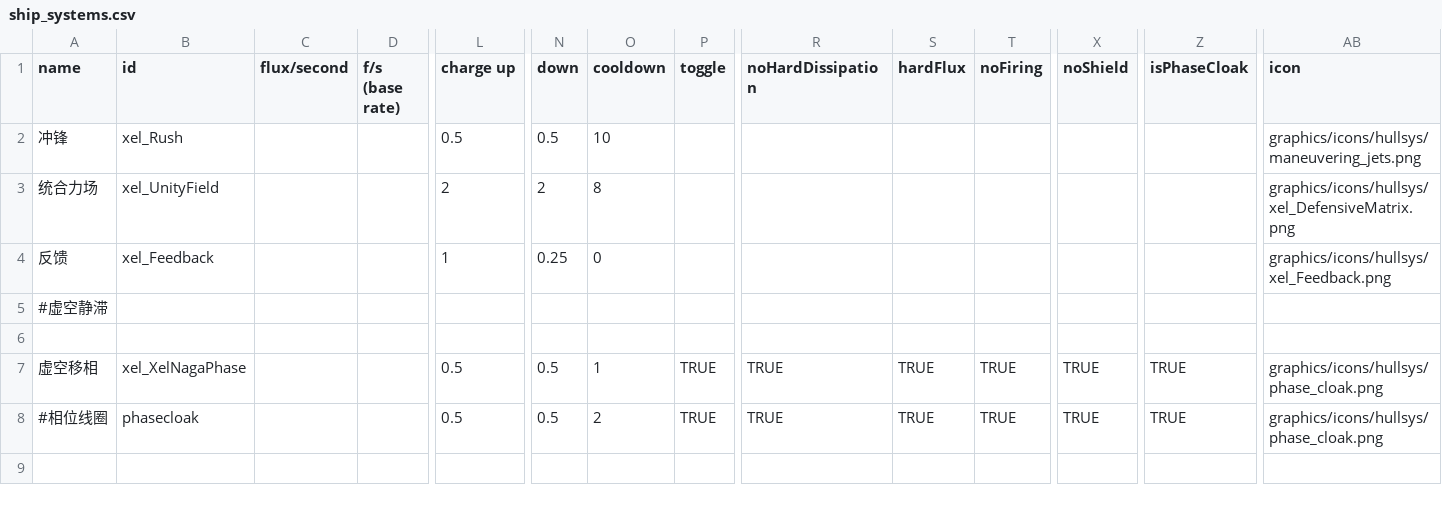
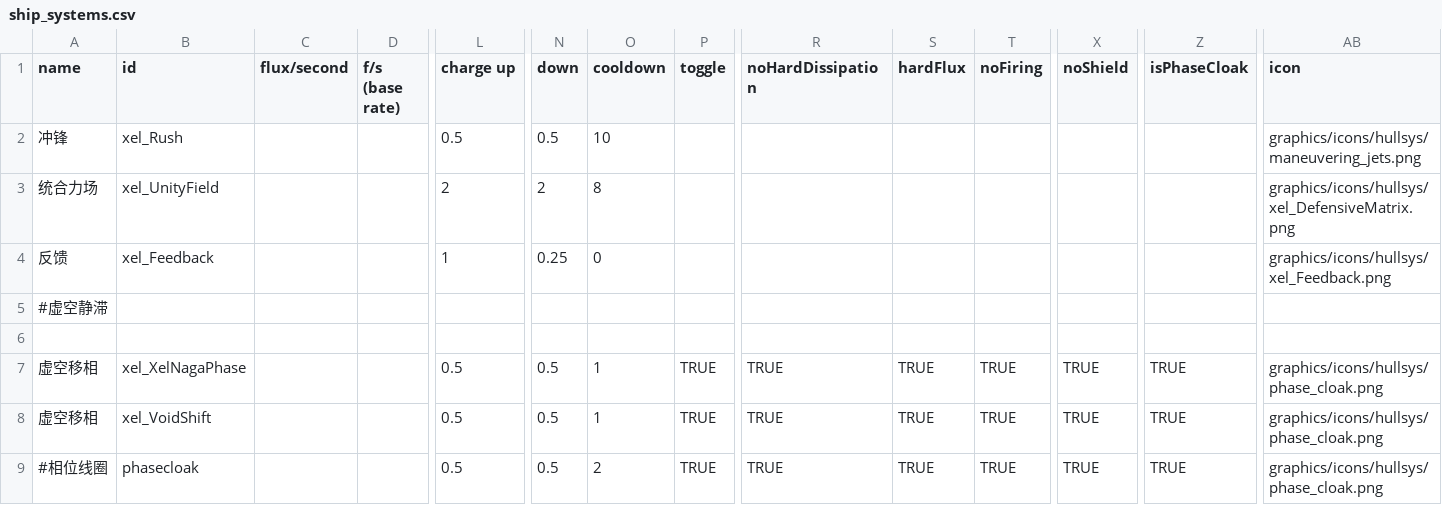
Before and after one commit to AErotoze/XelNaga, a CSV file: data/shipsystems/ship_systems.csv, drawn as a sheet; only a part is shown, gaps mark what is left out; rows hold the shown columns only; the diff names each change by its address in the sheet, - before the commit and + after, or states it on an @@ line.

Commit message:
正在制作 虚空移相

```diff
--- a/data/shipsystems/ship_systems.csv
+++ b/data/shipsystems/ship_systems.csv
+row 8: 虚空移相 | xel_VoidShift |  |  | 0.5 | 0.5 | 1 | TRUE | TRUE | TRUE | TRUE | TRUE | TRUE | graphics/icons/hullsys/phase_cloak.png
```
Also changed, not shown: data/hulls/ship_data.csv, 32 other files.
